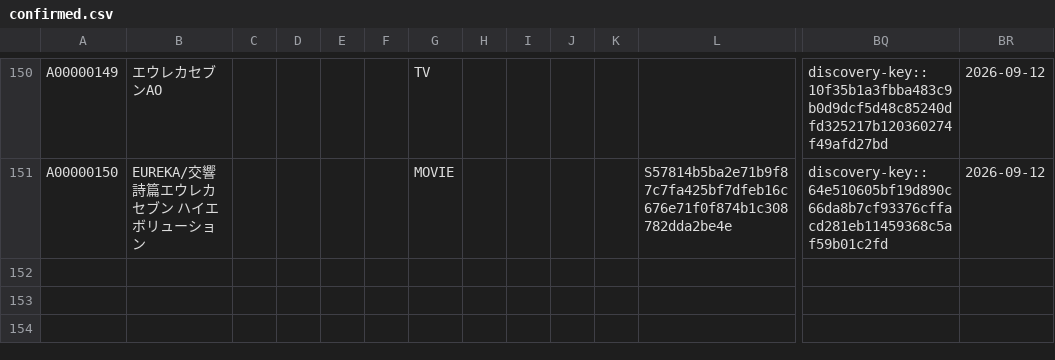
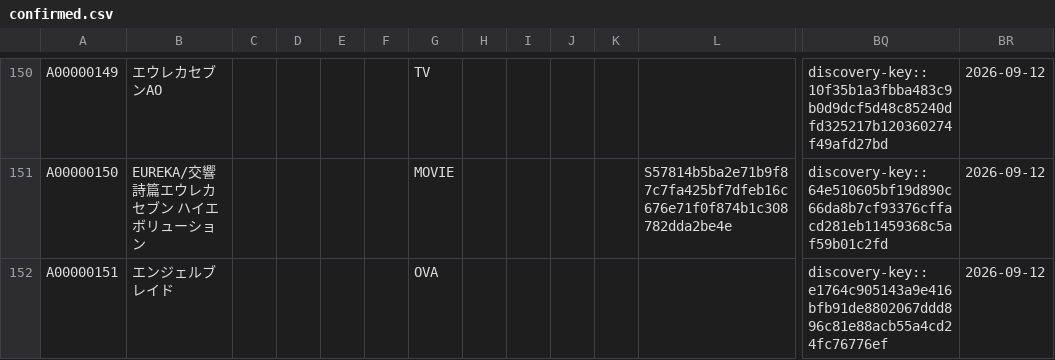
Before and after one commit to arunhistory/-anime-memory, a CSV file: confirmed/confirmed.csv, drawn as a sheet; only a part is shown, gaps mark what is left out; rows hold the shown columns only; the diff names each change by its address in the sheet, - before the commit and + after, or states it on an @@ line.

```diff
--- a/confirmed/confirmed.csv
+++ b/confirmed/confirmed.csv
+row 152: A00000151 | エンジェルブレイド |  |  |  |  | OVA |  |  |  |  |  | discovery-key::e1764c905143a9e416bfb91de8802067ddd896c81e88acb55a4cd24fc76776ef | 2026-09-12
```
Also changed, not shown: 13 other files.
